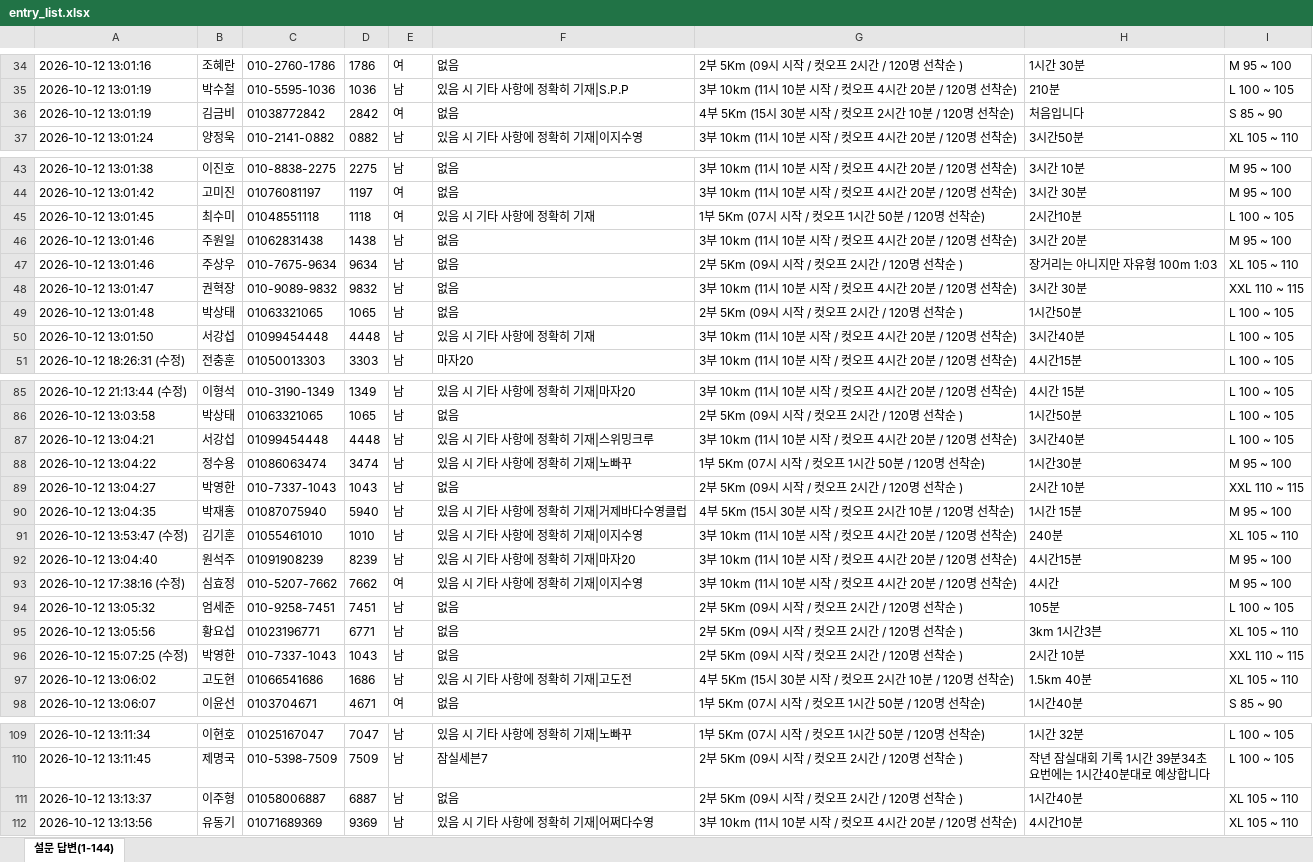
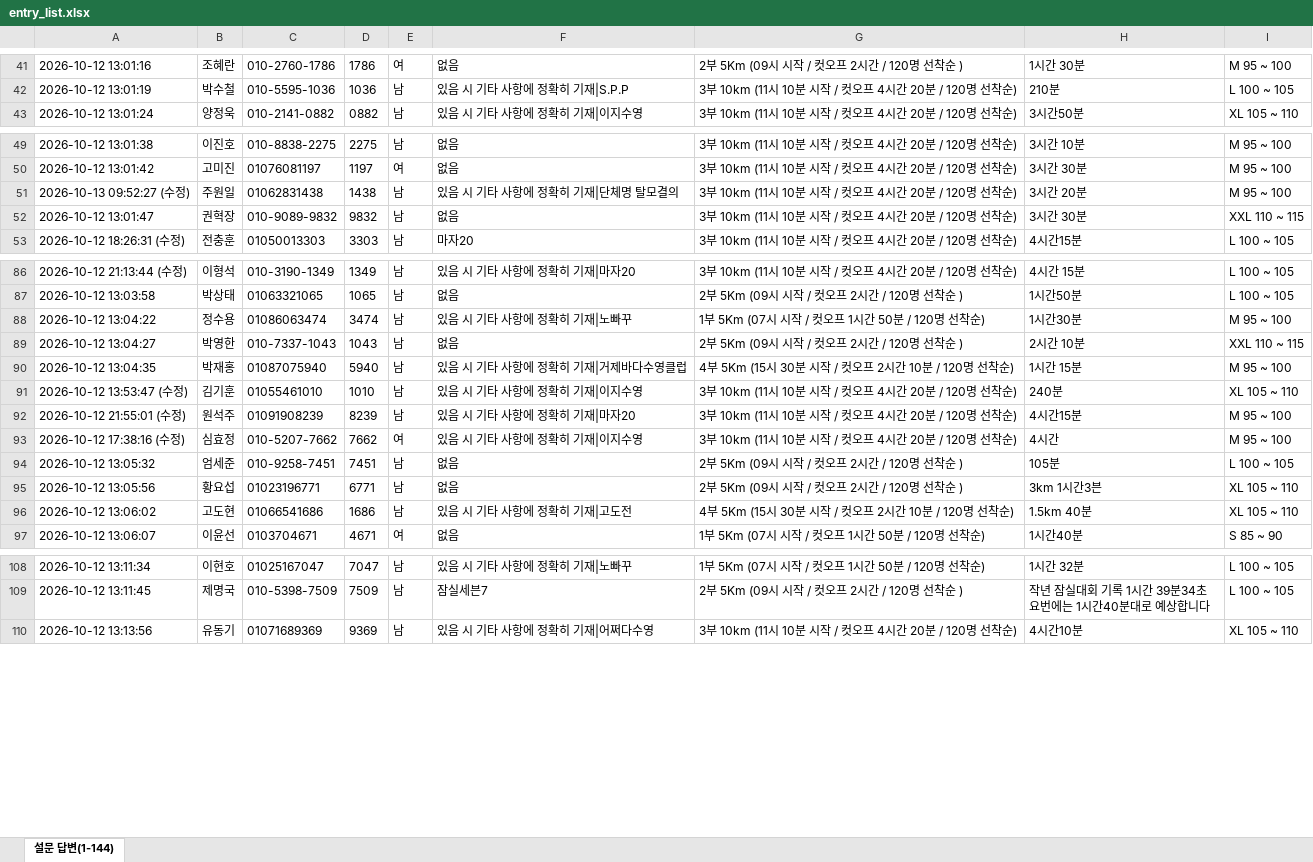
Before and after one commit to jman7715/swimming-search, an Excel workbook: entry_list.xlsx, sheet 설문 답변(1-144), drawn as a sheet; only a part is shown, gaps mark what is left out; values as stored, in another font and other column widths than the file's, no borders; removed rows and columns are numbered as before the commit, all else as after; the diff covers the shown part only; the diff names each change by its address in the sheet, - before the commit and + after, or states it on an @@ line.

Commit message:
Add files via upload

```diff
--- a/entry_list.xlsx (sheet 설문 답변(1-144))
+++ b/entry_list.xlsx (sheet 설문 답변(1-144))
-row 36: 2026-10-12 13:01:19 | 김금비 | 01038772842 | 2842 | 여 | 없음 | 4부 5Km (15시 30분 시작 / 컷오프 2시간 10분 / 120명 선착순) | 처음입니다 | S 85 ~ 90
-row 45: 2026-10-12 13:01:45 | 최수미 | 01048551118 | 1118 | 여 | 있음 시 기타 사항에 정확히 기재 | 1부 5Km (07시 시작 / 컷오프 1시간 50분 / 120명 선착순) | 2시간10분 | L 100 ~ 105
-A51: 2026-10-12 13:01:46
+A51: 2026-10-13 09:52:27 (수정)
-F51: 없음
+F51: 있음 시 기타 사항에 정확히 기재|단체명 탈모결의
-row 47: 2026-10-12 13:01:46 | 주상우 | 010-7675-9634 | 9634 | 남 | 없음 | 2부 5Km (09시 시작 / 컷오프 2시간 / 120명 선착순 ) | 장거리는 아니지만 자유형 100m 1:03 | XL 105 ~ 110
-row 49: 2026-10-12 13:01:48 | 박상태 | 01063321065 | 1065 | 남 | 없음 | 2부 5Km (09시 시작 / 컷오프 2시간 / 120명 선착순 ) | 1시간50분 | L 100 ~ 105
-row 50: 2026-10-12 13:01:50 | 서강섭 | 01099454448 | 4448 | 남 | 있음 시 기타 사항에 정확히 기재 | 3부 10km (11시 10분 시작 / 컷오프 4시간 20분 / 120명 선착순) | 3시간40분 | L 100 ~ 105
-row 87: 2026-10-12 13:04:21 | 서강섭 | 01099454448 | 4448 | 남 | 있음 시 기타 사항에 정확히 기재|스위밍크루 | 3부 10km (11시 10분 시작 / 컷오프 4시간 20분 / 120명 선착순) | 3시간40분 | L 100 ~ 105
-A92: 2026-10-12 13:04:40
+A92: 2026-10-12 21:55:01 (수정)
-row 96: 2026-10-12 15:07:25 (수정) | 박영한 | 010-7337-1043 | 1043 | 남 | 없음 | 2부 5Km (09시 시작 / 컷오프 2시간 / 120명 선착순 ) | 2시간 10분 | XXL 110 ~ 115
-row 111: 2026-10-12 13:13:37 | 이주형 | 01058006887 | 6887 | 남 | 없음 | 2부 5Km (09시 시작 / 컷오프 2시간 / 120명 선착순 ) | 1시간40분 | XL 105 ~ 110
```
Also changed, not shown: 30 added rows, 2 removed rows, 7 moved rows and 22 edited cells elsewhere in this sheet, formulas that keep their value.
